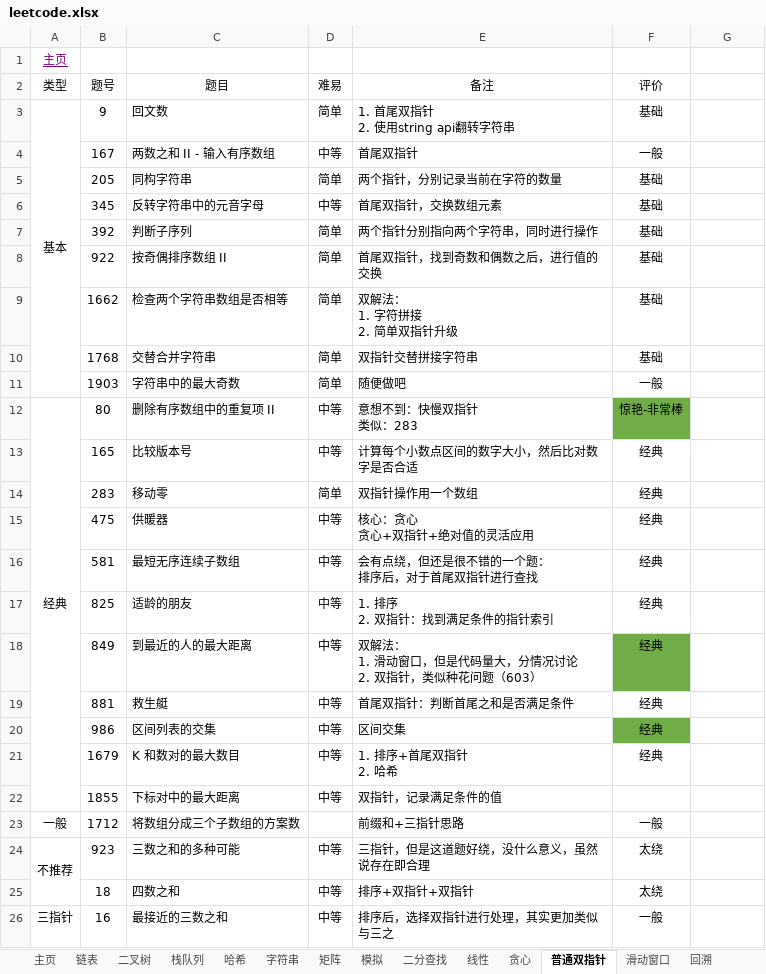
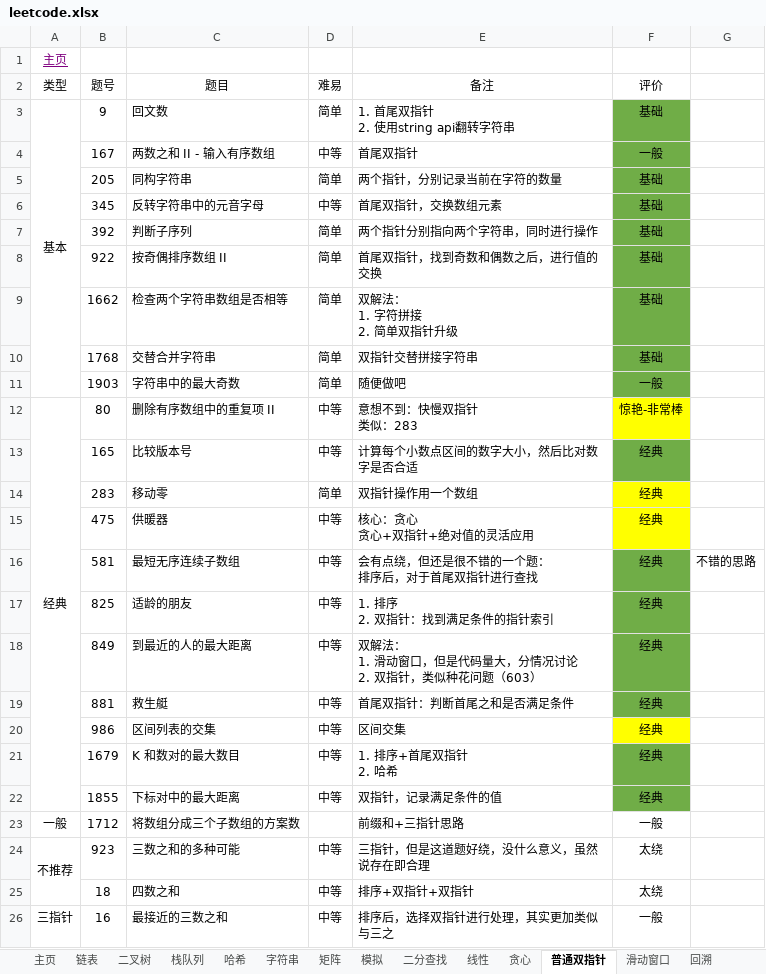
Before and after one commit to krest32/leetcode-record, an Excel workbook: leetcode/1. statistics/leetcode.xlsx, sheet 普通双指针, drawn as a sheet; values as stored, in another font and other column widths than the file's, no borders; the diff names each change by its address in the sheet, - before the commit and + after, or states it on an @@ line.

```diff
--- a/leetcode/1. statistics/leetcode.xlsx (sheet 普通双指针)
+++ b/leetcode/1. statistics/leetcode.xlsx (sheet 普通双指针)
-F3:F11 fill: none
+F3:F11 fill: #70AD47
-F12 fill: #70AD47
+F12 fill: #FFFF00
-F13 fill: none
+F13 fill: #70AD47
-F14:F15 fill: none
+F14:F15 fill: #FFFF00
-F16:F17 fill: none
+F16:F17 fill: #70AD47
-G16: (empty)
+G16: 不错的思路
-F19 fill: none
+F19 fill: #70AD47
-F20 fill: #70AD47
+F20 fill: #FFFF00
-F21:F22 fill: none
+F21:F22 fill: #70AD47
-F22 (评价): (empty)
+F22 (评价): 经典
```
Also changed, not shown: sheet 滑动窗口, sheet 贪心, 5 other files.
